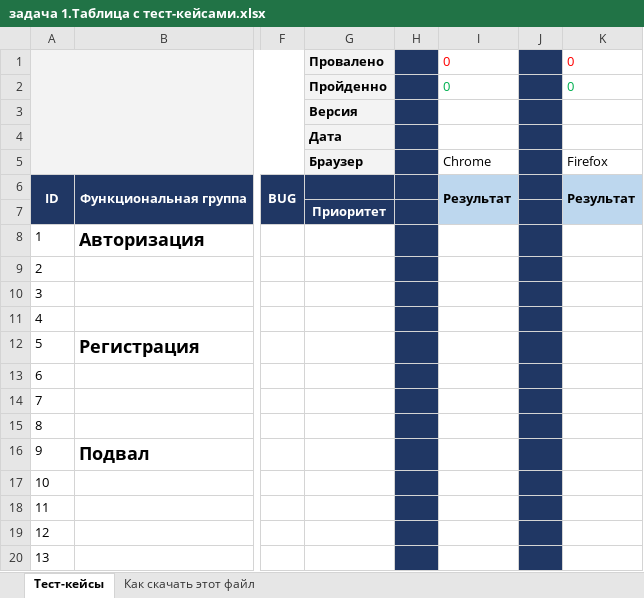
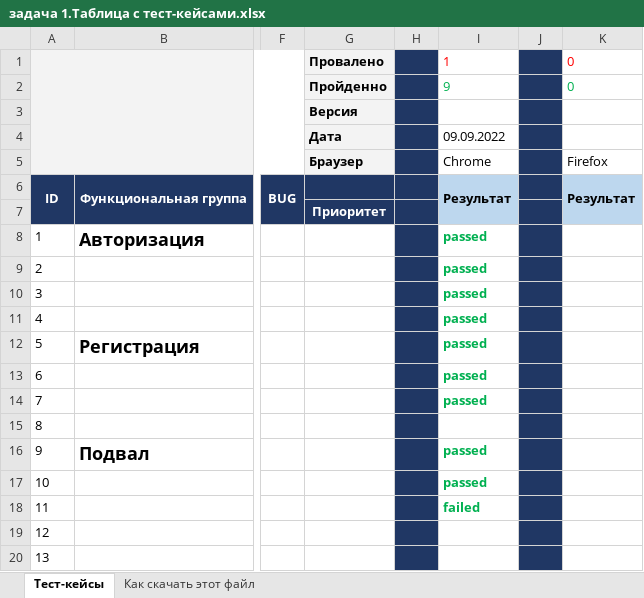
Before and after one commit to guliya1997/my_second_repo, an Excel workbook: задача 1.Таблица с тест-кейсами.xlsx, sheet Тест-кейсы, drawn as a sheet; only a part is shown, gaps mark what is left out; values as stored, in another font and other column widths than the file's, no borders; the diff names each change by its address in the sheet, - before the commit and + after, or states it on an @@ line.

Commit message:
Тестирование 09.09
Прошел тесты с 1 по 11 включительно. 10 пройдено, 1 не пройден

```diff
--- a/задача 1.Таблица с тест-кейсами.xlsx (sheet Тест-кейсы)
+++ b/задача 1.Таблица с тест-кейсами.xlsx (sheet Тест-кейсы)
-I1: 0
+I1: 1
-I2: 0
+I2: 9
-I4: (empty)
+I4: 09.09.2022
-I8:I14: (empty)
+I8:I14: passed
-I16:I17: (empty)
+I16:I17: passed
-I18: (empty)
+I18: failed
```
